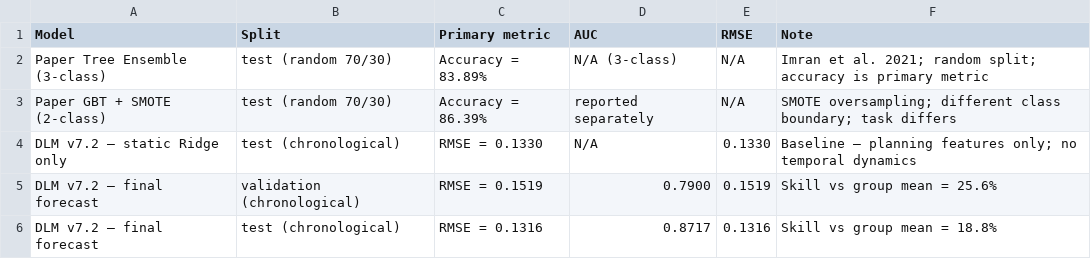
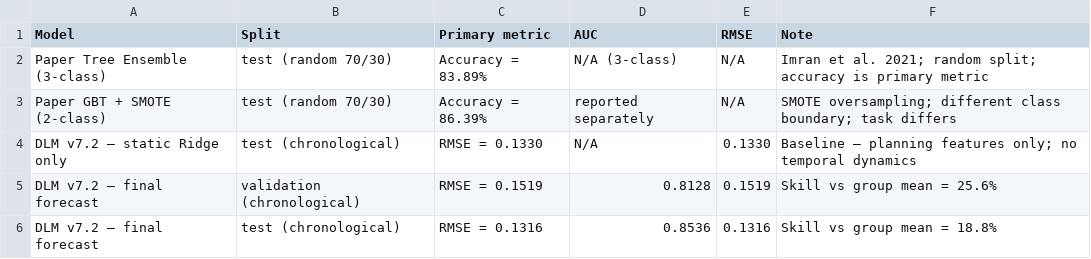
Before and after one commit to dakshini01/ProdFusion, a CSV file: models/03_v7_2_paper_comparison.csv, drawn as a sheet.

Commit message:
Add corrected Kalman v7.1 and validation artifacts

```diff
--- a/models/03_v7_2_paper_comparison.csv
+++ b/models/03_v7_2_paper_comparison.csv
@@ -4,3 +4,3 @@ Paper GBT + SMOTE (2-class),test (random 70/30),Accuracy = 86.39%,reported separ
 DLM v7.2 — static Ridge only,test (chronological),RMSE = 0.1330,N/A,0.1330,Baseline — planning features only; no temporal dynamics
-DLM v7.2 — final forecast,validation (chronological),RMSE = 0.1519,0.7900,0.1519,Skill vs group mean = 25.6%
-DLM v7.2 — final forecast,test (chronological),RMSE = 0.1316,0.8717,0.1316,Skill vs group mean = 18.8%
+DLM v7.2 — final forecast,validation (chronological),RMSE = 0.1519,0.8128,0.1519,Skill vs group mean = 25.6%
+DLM v7.2 — final forecast,test (chronological),RMSE = 0.1316,0.8536,0.1316,Skill vs group mean = 18.8%
```
